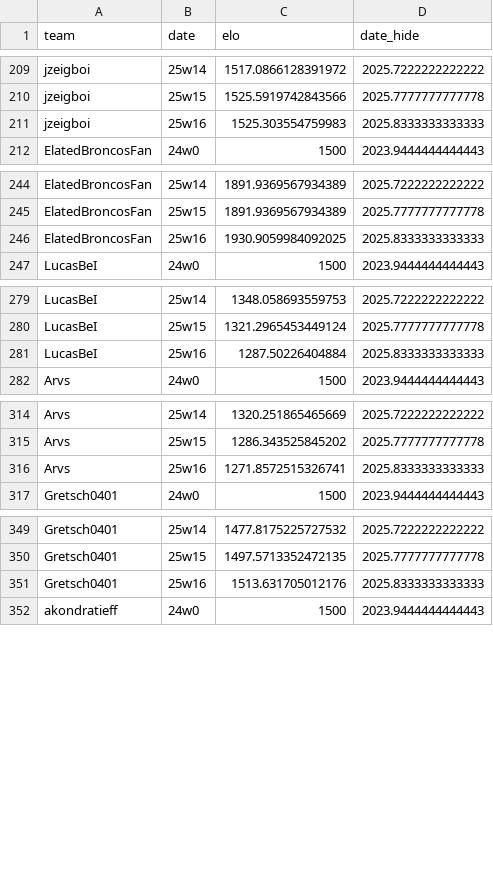
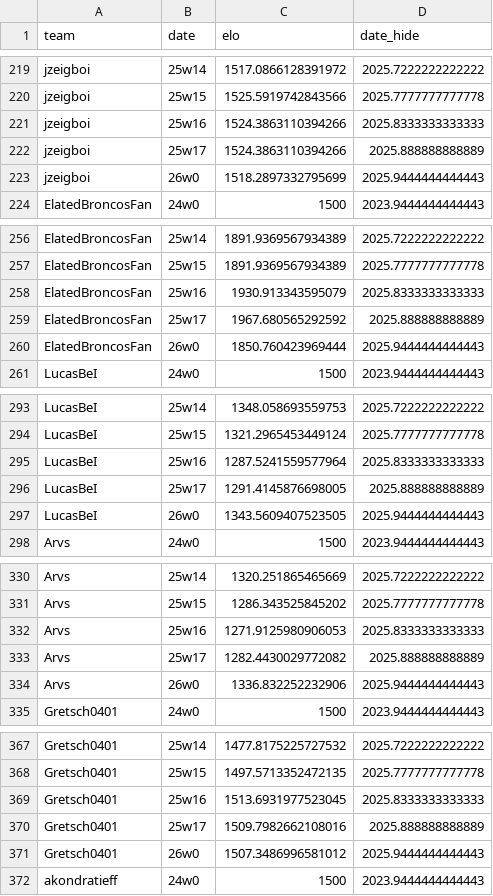
Before and after one commit to CalebSkinner1/FantasyDynasty, a CSV file: Shiny/Saved Files/weekly_elo.csv, drawn as a sheet; only a part is shown, gaps mark what is left out; the diff covers the shown part only.

```diff
--- a/Shiny/Saved Files/weekly_elo.csv
+++ b/Shiny/Saved Files/weekly_elo.csv
@@ -210,3 +220,5 @@ jzeigboi,25w14,1517.0866128391972,2025.7222222222222
 jzeigboi,25w15,1525.5919742843566,2025.7777777777778
-jzeigboi,25w16,1525.303554759983,2025.8333333333333
+jzeigboi,25w16,1524.3863110394266,2025.8333333333333
+jzeigboi,25w17,1524.3863110394266,2025.888888888889
+jzeigboi,26w0,1518.2897332795699,2025.9444444444443
 ElatedBroncosFan,24w0,1500,2023.9444444444443
@@ -245,3 +257,5 @@ ElatedBroncosFan,25w14,1891.9369567934389,2025.7222222222222
 ElatedBroncosFan,25w15,1891.9369567934389,2025.7777777777778
-ElatedBroncosFan,25w16,1930.9059984092025,2025.8333333333333
+ElatedBroncosFan,25w16,1930.913343595079,2025.8333333333333
+ElatedBroncosFan,25w17,1967.680565292592,2025.888888888889
+ElatedBroncosFan,26w0,1850.760423969444,2025.9444444444443
 LucasBeI,24w0,1500,2023.9444444444443
@@ -280,3 +294,5 @@ LucasBeI,25w14,1348.058693559753,2025.7222222222222
 LucasBeI,25w15,1321.2965453449124,2025.7777777777778
-LucasBeI,25w16,1287.50226404884,2025.8333333333333
+LucasBeI,25w16,1287.5241559577964,2025.8333333333333
+LucasBeI,25w17,1291.4145876698005,2025.888888888889
+LucasBeI,26w0,1343.5609407523505,2025.9444444444443
 Arvs,24w0,1500,2023.9444444444443
@@ -315,3 +331,5 @@ Arvs,25w14,1320.251865465669,2025.7222222222222
 Arvs,25w15,1286.343525845202,2025.7777777777778
-Arvs,25w16,1271.8572515326741,2025.8333333333333
+Arvs,25w16,1271.9125980906053,2025.8333333333333
+Arvs,25w17,1282.4430029772082,2025.888888888889
+Arvs,26w0,1336.832252232906,2025.9444444444443
 Gretsch0401,24w0,1500,2023.9444444444443
@@ -350,3 +368,5 @@ Gretsch0401,25w14,1477.8175225727532,2025.7222222222222
 Gretsch0401,25w15,1497.5713352472135,2025.7777777777778
-Gretsch0401,25w16,1513.631705012176,2025.8333333333333
+Gretsch0401,25w16,1513.6931977523045,2025.8333333333333
+Gretsch0401,25w17,1509.7982662108016,2025.888888888889
+Gretsch0401,26w0,1507.3486996581012,2025.9444444444443
 akondratieff,24w0,1500,2023.9444444444443
```
Also changed, not shown: 14 added rows and 7 edited cells elsewhere in this file, Shiny/Saved Files/acquisitions.csv, Shiny/Saved Files/assets_df.csv, 50 other files.
